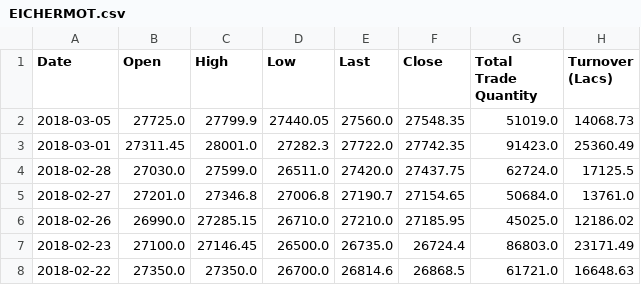
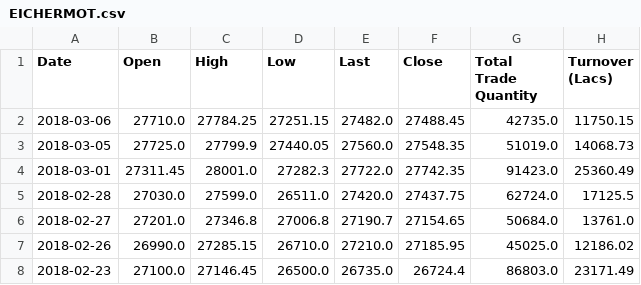
Before and after one commit to Anishcharith/100DaysOfCode, a CSV file: Data/EICHERMOT.csv, drawn as a sheet; only a part is shown; the shorter side is filled out with more unchanged rows.

```diff
--- a/Data/EICHERMOT.csv
+++ b/Data/EICHERMOT.csv
@@ -1,2 +1,3 @@
 Date,Open,High,Low,Last,Close,Total Trade Quantity,Turnover (Lacs)
+2018-03-06,27710.0,27784.25,27251.15,27482.0,27488.45,42735.0,11750.15
 2018-03-05,27725.0,27799.9,27440.05,27560.0,27548.35,51019.0,14068.73
```
Also changed, not shown: Data/BAJFINANCE.csv, Data/BOSCHLTD.csv, 33 other files.
